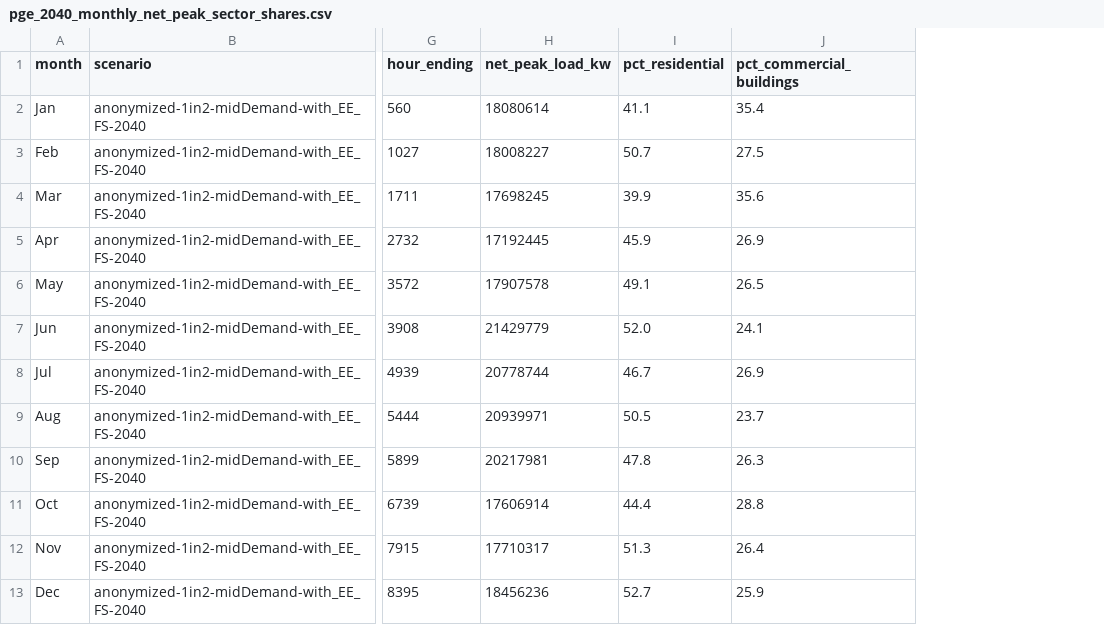
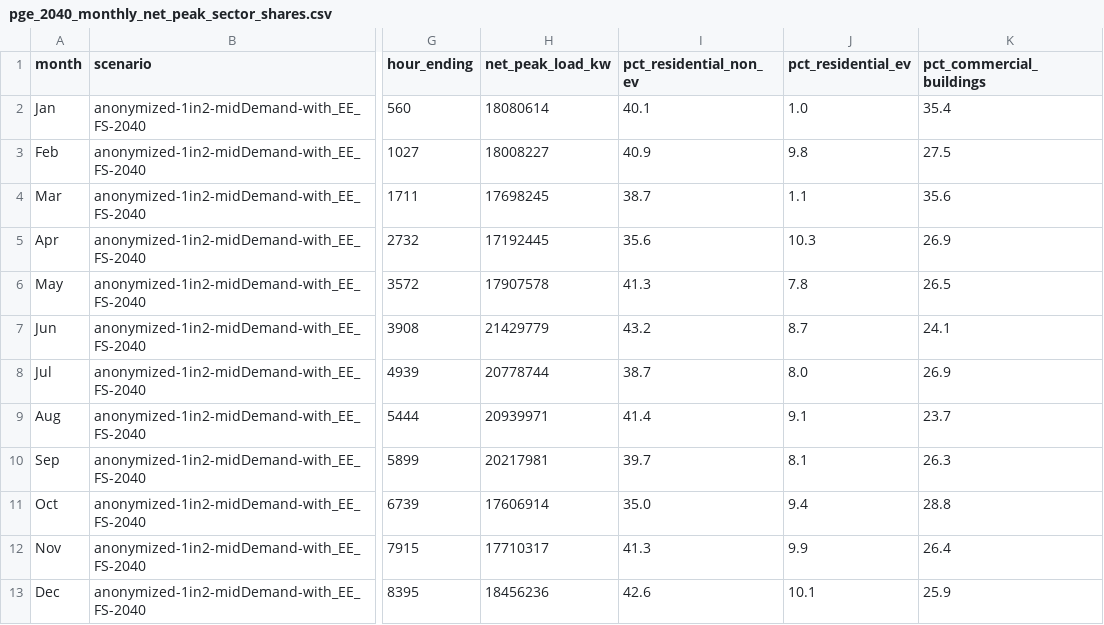
Before and after one commit to seanfearley-dot/load_data_cleaning_outputs_LBNL, a CSV file: pge_2040_monthly_net_peak_sector_shares.csv, drawn as a sheet; only a part is shown, gaps mark what is left out; removed rows and columns are numbered as before the commit, all else as after; the diff names each change by its address in the sheet, - before the commit and + after, or states it on an @@ line.

Commit message:
Split residential EV out from residential total in monthly net-peak sector shares

```diff
--- a/pge_2040_monthly_net_peak_sector_shares.csv
+++ b/pge_2040_monthly_net_peak_sector_shares.csv
-column I (pct_residential), rows 2-13: 41.1 | 50.7 | 39.9 | 45.9 | 49.1 | 52.0 | 46.7 | 50.5 | 47.8 | 44.4 | 51.3 | 52.7
+column I (pct_residential_non_ev), rows 2-13: 40.1 | 40.9 | 38.7 | 35.6 | 41.3 | 43.2 | 38.7 | 41.4 | 39.7 | 35.0 | 41.3 | 42.6
+column J (pct_residential_ev), rows 2-13: 1.0 | 9.8 | 1.1 | 10.3 | 7.8 | 8.7 | 8.0 | 9.1 | 8.1 | 9.4 | 9.9 | 10.1
```
